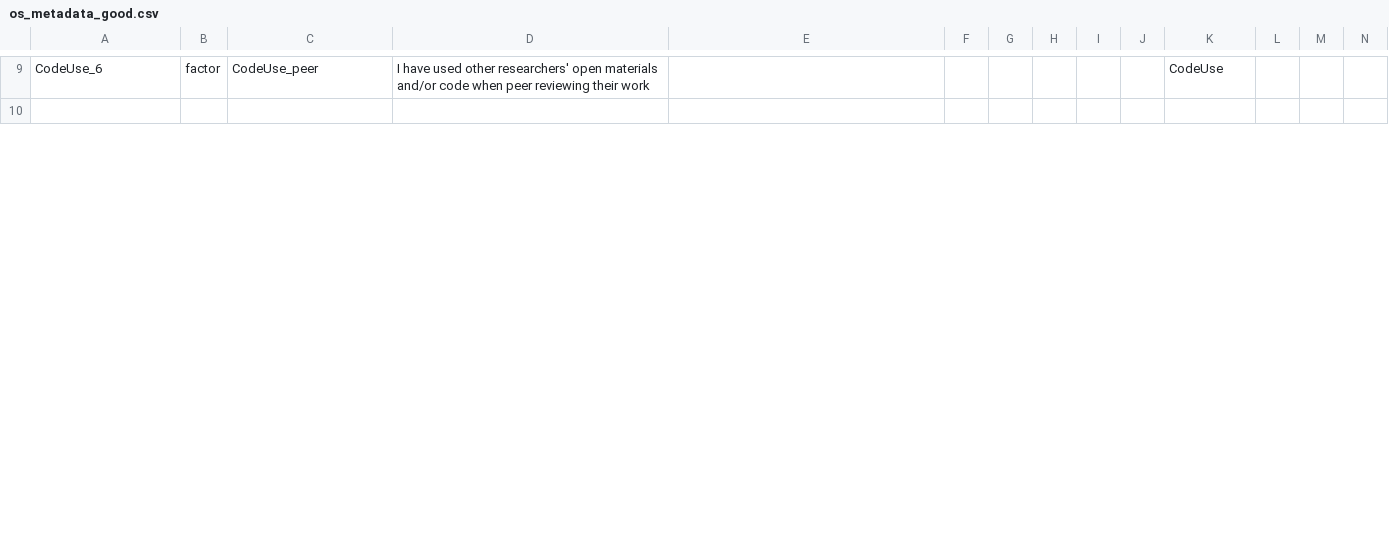
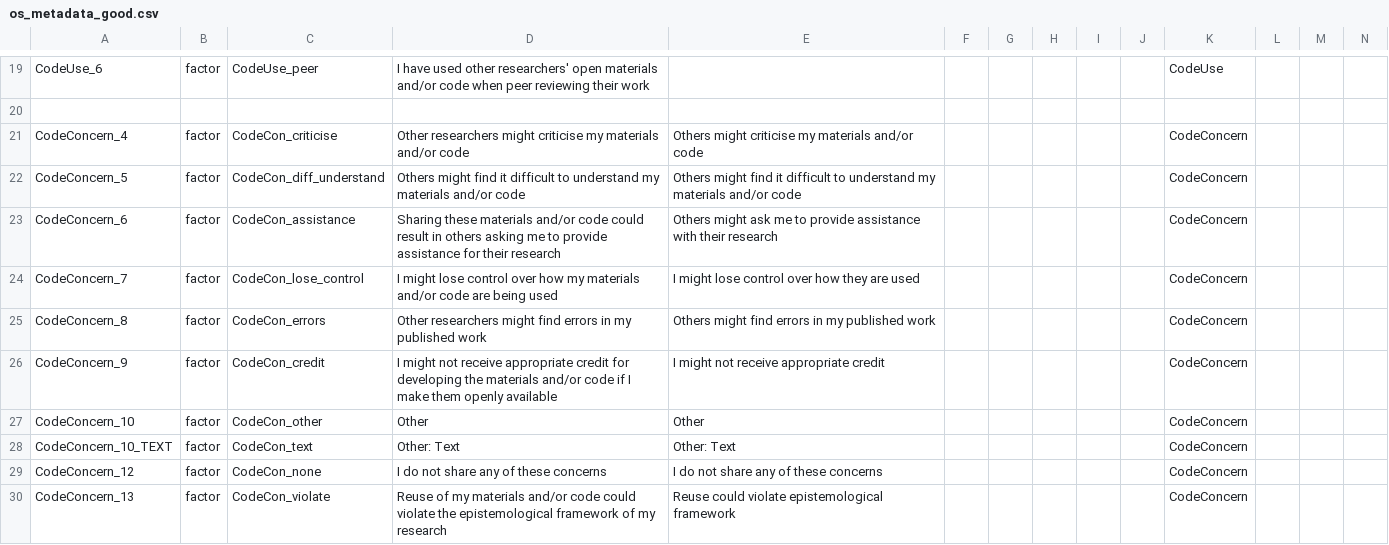
Before and after one commit to jlbeaudry/SOSTF_2019, a CSV file: survey/data/os_metadata_good.csv, drawn as a sheet; only a part is shown, gaps mark what is left out; rows hold the shown columns only; the diff covers the shown part only; the diff names each change by its address in the sheet, - before the commit and + after, or states it on an @@ line.

Commit message:
add metadata for PreReg Concerns

```diff
--- a/survey/data/os_metadata_good.csv
+++ b/survey/data/os_metadata_good.csv
+row 21: CodeConcern_4 | factor | CodeCon_criticise | Other researchers might criticise my materials and/or code | Others might criticise my materials and/or code |  |  |  |  |  | CodeConcern
+row 22: CodeConcern_5 | factor | CodeCon_diff_understand | Others might find it difficult to understand my materials and/or code | Others might find it difficult to understand my materials and/or code |  |  |  |  |  | CodeConcern
+row 23: CodeConcern_6 | factor | CodeCon_assistance | Sharing these materials and/or code could result in others asking me to provide assistance for their research | Others might ask me to provide assistance with their research |  |  |  |  |  | CodeConcern
+row 24: CodeConcern_7 | factor | CodeCon_lose_control | I might lose control over how my materials and/or code are being used | I might lose control over how they are used |  |  |  |  |  | CodeConcern
+row 25: CodeConcern_8 | factor | CodeCon_errors | Other researchers might find errors in my published work | Others might find errors in my published work |  |  |  |  |  | CodeConcern
+row 26: CodeConcern_9 | factor | CodeCon_credit | I might not receive appropriate credit for developing the materials and/or code if I make them openly available | I might not receive appropriate credit |  |  |  |  |  | CodeConcern
+row 27: CodeConcern_10 | factor | CodeCon_other | Other | Other |  |  |  |  |  | CodeConcern
+row 28: CodeConcern_10_TEXT | factor | CodeCon_text | Other: Text | Other: Text |  |  |  |  |  | CodeConcern
+row 29: CodeConcern_12 | factor | CodeCon_none | I do not share any of these concerns | I do not share any of these concerns |  |  |  |  |  | CodeConcern
+row 30: CodeConcern_13 | factor | CodeCon_violate | Reuse of my materials and/or code could violate the epistemological framework of my research | Reuse could violate epistemological framework |  |  |  |  |  | CodeConcern
```
Also changed, not shown: 12 added rows and 9 edited cells elsewhere in this file.
